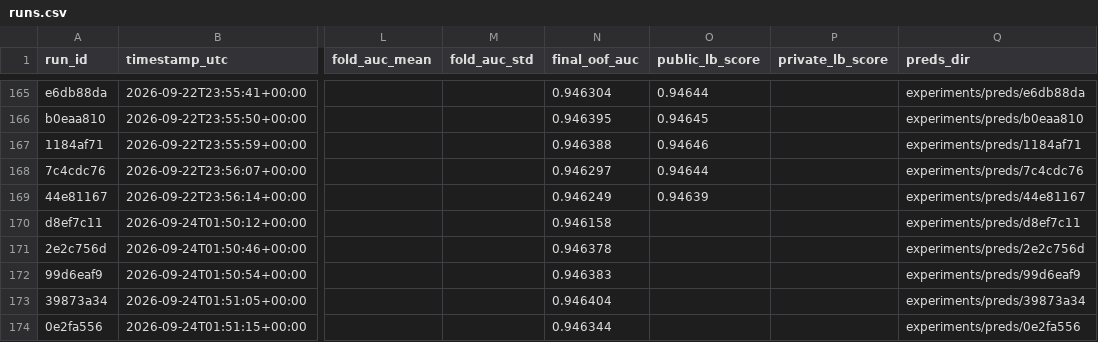
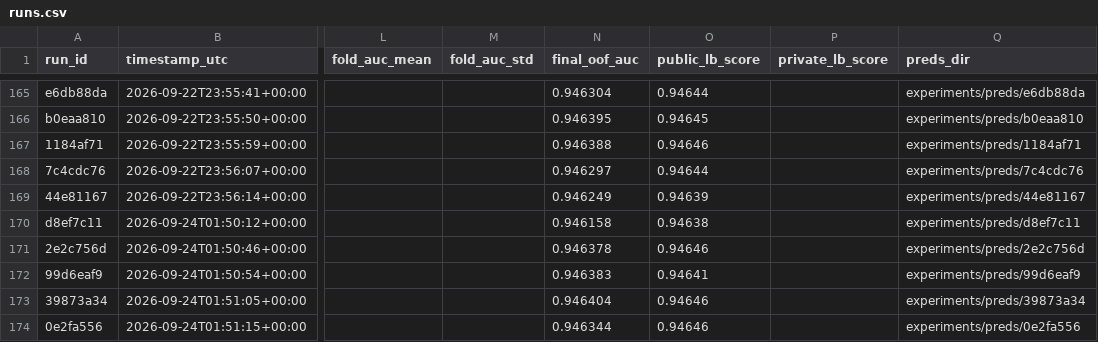
Before and after one commit to gccarno/kaggle_playground_s6e9, a CSV file: experiments/runs.csv, drawn as a sheet; only a part is shown, gaps mark what is left out; the diff names each change by its address in the sheet, - before the commit and + after, or states it on an @@ line.

```diff
--- a/experiments/runs.csv
+++ b/experiments/runs.csv
-O170 (public_lb_score): (empty)
+O170 (public_lb_score): 0.94638
-O171 (public_lb_score): (empty)
+O171 (public_lb_score): 0.94646
-O172 (public_lb_score): (empty)
+O172 (public_lb_score): 0.94641
-O173:O174 (public_lb_score): (empty)
+O173:O174 (public_lb_score): 0.94646
```
Also changed, not shown: 1 other file.
